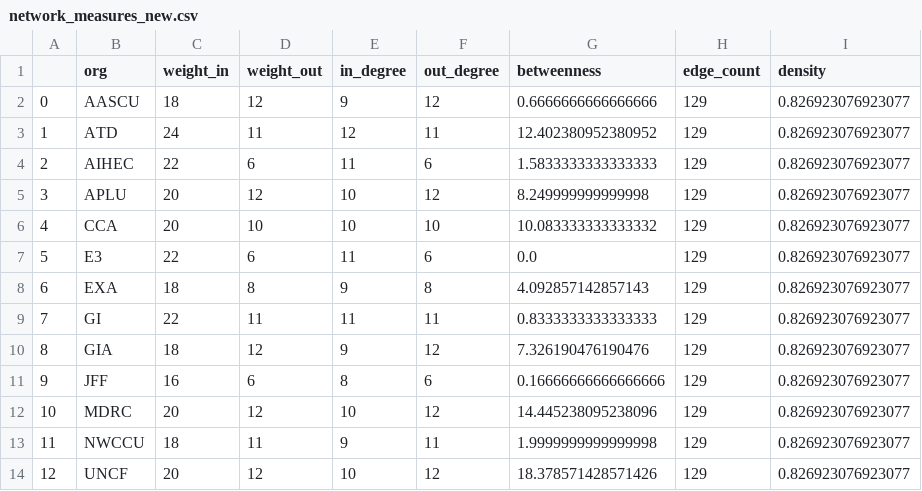
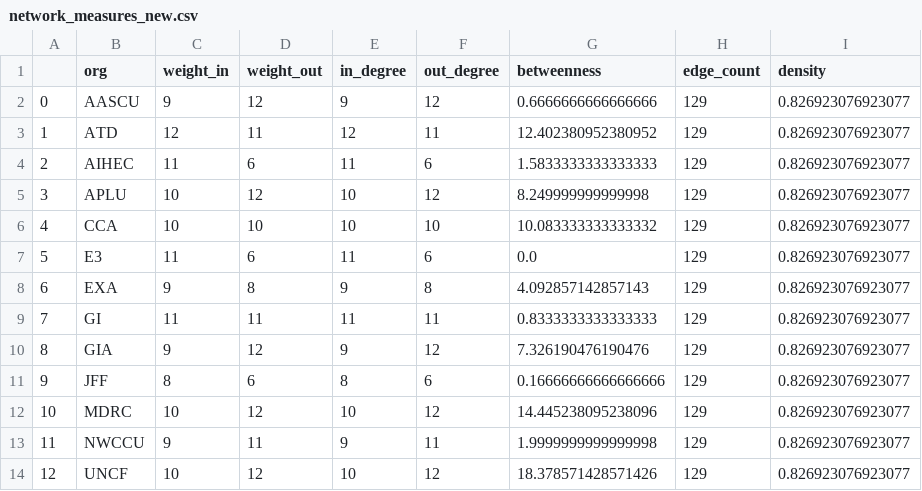
Before and after one commit to yhair1/sna, a CSV file: network_measures_new.csv, drawn as a sheet.

Commit message:
display network measurements

```diff
--- a/network_measures_new.csv
+++ b/network_measures_new.csv
@@ -1,14 +1,14 @@
 ,org,weight_in,weight_out,in_degree,out_degree,betweenness,edge_count,density
-0,AASCU,18,12,9,12,0.6666666666666666,129,0.826923076923077
-1,ATD,24,11,12,11,12.402380952380952,129,0.826923076923077
-2,AIHEC,22,6,11,6,1.5833333333333333,129,0.826923076923077
-3,APLU,20,12,10,12,8.249999999999998,129,0.826923076923077
-4,CCA,20,10,10,10,10.083333333333332,129,0.826923076923077
-5,E3,22,6,11,6,0.0,129,0.826923076923077
-6,EXA,18,8,9,8,4.092857142857143,129,0.826923076923077
-7,GI,22,11,11,11,0.8333333333333333,129,0.826923076923077
-8,GIA,18,12,9,12,7.326190476190476,129,0.826923076923077
-9,JFF,16,6,8,6,0.16666666666666666,129,0.826923076923077
-10,MDRC,20,12,10,12,14.445238095238096,129,0.826923076923077
-11,NWCCU,18,11,9,11,1.9999999999999998,129,0.826923076923077
-12,UNCF,20,12,10,12,18.378571428571426,129,0.826923076923077
+0,AASCU,9,12,9,12,0.6666666666666666,129,0.826923076923077
+1,ATD,12,11,12,11,12.402380952380952,129,0.826923076923077
+2,AIHEC,11,6,11,6,1.5833333333333333,129,0.826923076923077
+3,APLU,10,12,10,12,8.249999999999998,129,0.826923076923077
+4,CCA,10,10,10,10,10.083333333333332,129,0.826923076923077
+5,E3,11,6,11,6,0.0,129,0.826923076923077
+6,EXA,9,8,9,8,4.092857142857143,129,0.826923076923077
+7,GI,11,11,11,11,0.8333333333333333,129,0.826923076923077
+8,GIA,9,12,9,12,7.326190476190476,129,0.826923076923077
+9,JFF,8,6,8,6,0.16666666666666666,129,0.826923076923077
+10,MDRC,10,12,10,12,14.445238095238096,129,0.826923076923077
+11,NWCCU,9,11,9,11,1.9999999999999998,129,0.826923076923077
+12,UNCF,10,12,10,12,18.378571428571426,129,0.826923076923077
```
Also changed, not shown: 1 other file.
